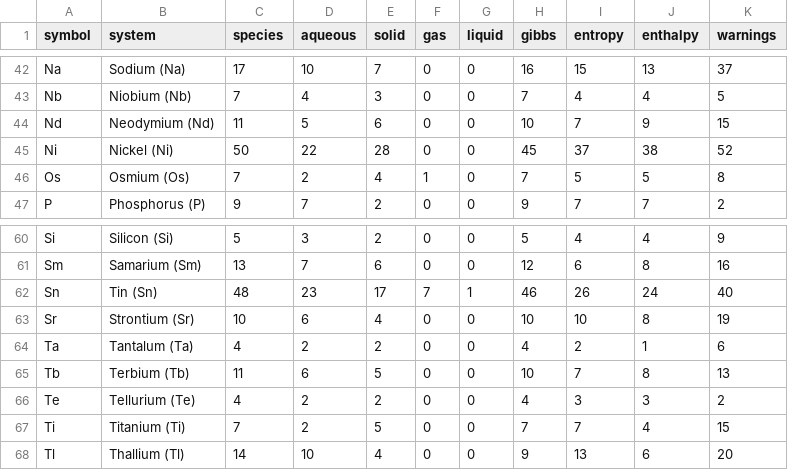
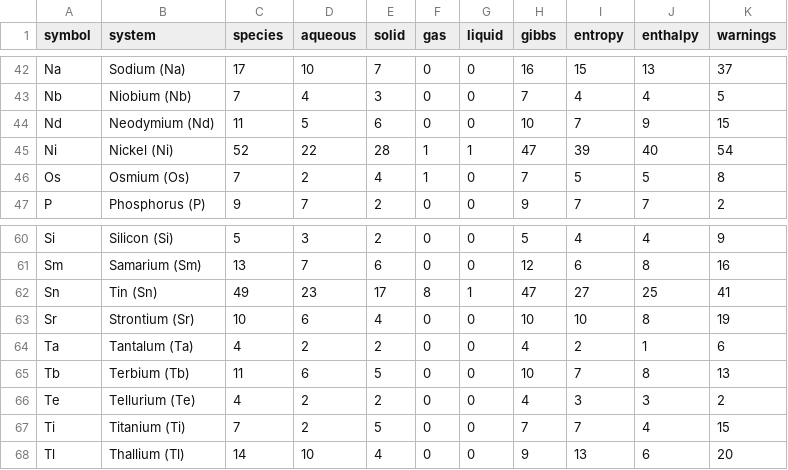
Before and after one commit to FrederikLizakJohansen/pourbase, a CSV file: docs/statistics/per-system-statistics.csv, drawn as a sheet; only a part is shown, gaps mark what is left out.

Commit message:
Add NEA nickel and stannane values with optional gas selection

```diff
--- a/docs/statistics/per-system-statistics.csv
+++ b/docs/statistics/per-system-statistics.csv
@@ -44,3 +44,3 @@ Nb,Niobium (Nb),7,4,3,0,0,7,4,4,5
 Nd,Neodymium (Nd),11,5,6,0,0,10,7,9,15
-Ni,Nickel (Ni),50,22,28,0,0,45,37,38,52
+Ni,Nickel (Ni),52,22,28,1,1,47,39,40,54
 Os,Osmium (Os),7,2,4,1,0,7,5,5,8
@@ -61,3 +61,3 @@ Si,Silicon (Si),5,3,2,0,0,5,4,4,9
 Sm,Samarium (Sm),13,7,6,0,0,12,6,8,16
-Sn,Tin (Sn),48,23,17,7,1,46,26,24,40
+Sn,Tin (Sn),49,23,17,8,1,47,27,25,41
 Sr,Strontium (Sr),10,6,4,0,0,10,10,8,19
```
Also changed, not shown: 17 other files.
